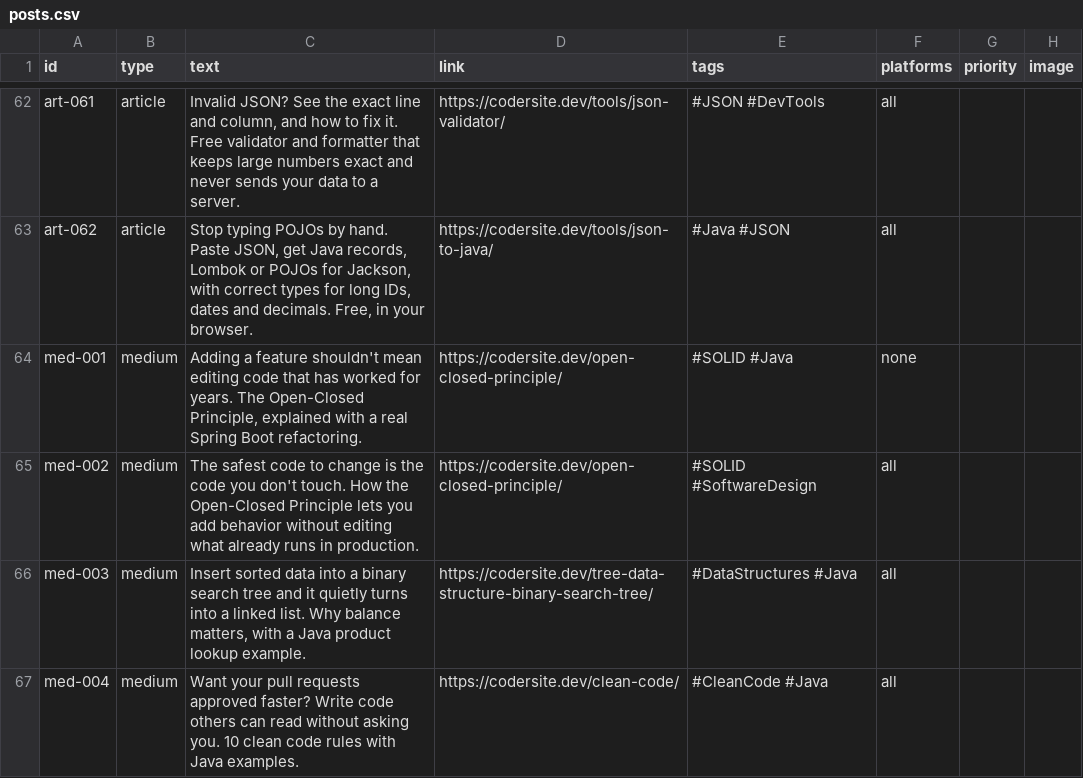
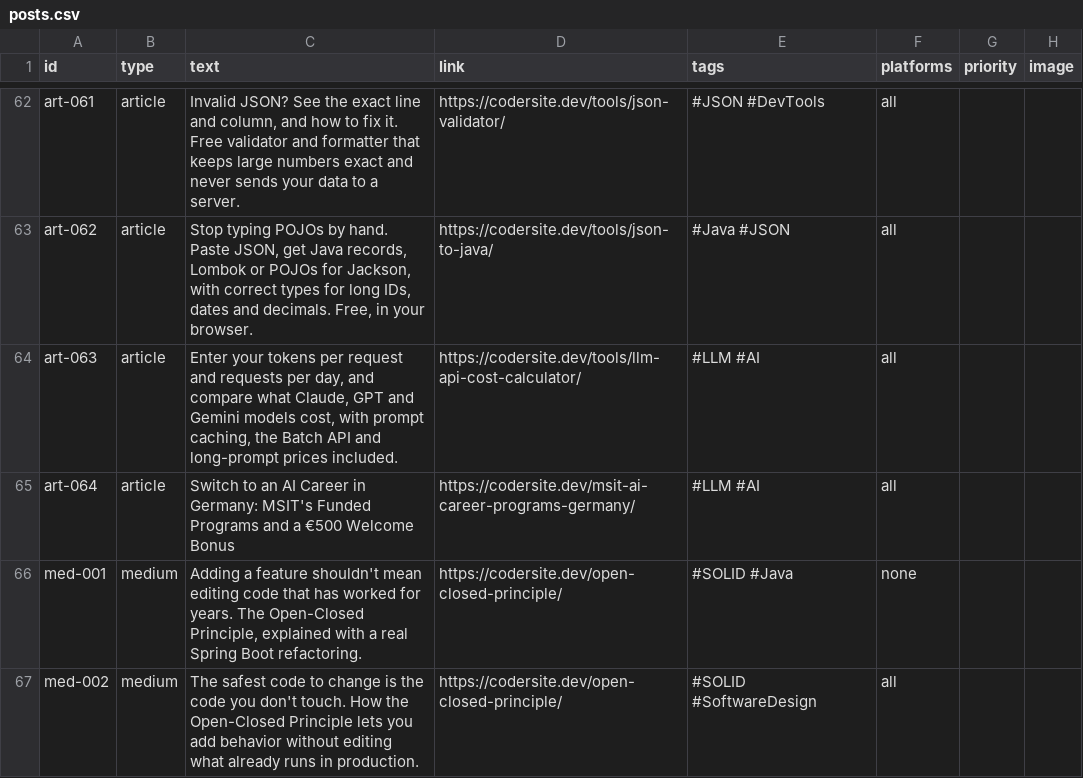
Before and after one commit to mgamio/post-publisher, a CSV file: content/posts.csv, drawn as a sheet; only a part is shown, gaps mark what is left out; the shorter side is filled out with more unchanged rows; the diff names each change by its address in the sheet, - before the commit and + after, or states it on an @@ line.

```diff
--- a/content/posts.csv
+++ b/content/posts.csv
+row 64: art-063 | article | Enter your tokens per request and requests per day, and compare what Claude, GPT and Gemini models cost, with prompt caching, the Batch API and long-prompt prices included. | https://codersite.dev/tools/llm-api-cost-calculator/ | #LLM #AI | all
+row 65: art-064 | article | Switch to an AI Career in Germany: MSIT's Funded Programs and a €500 Welcome Bonus | https://codersite.dev/msit-ai-career-programs-germany/ | #LLM #AI | all
```
